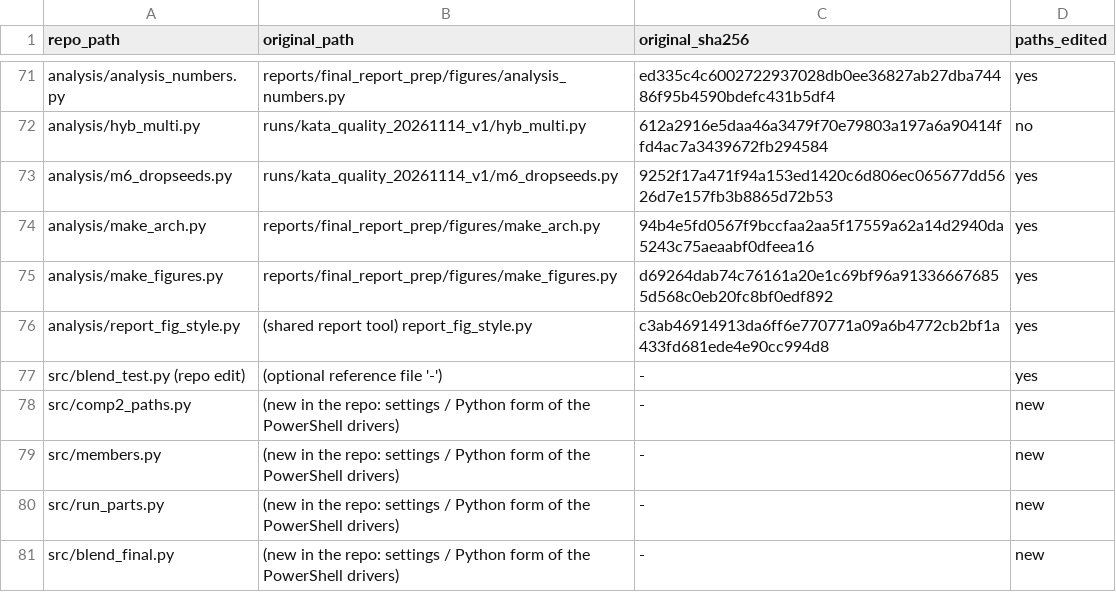
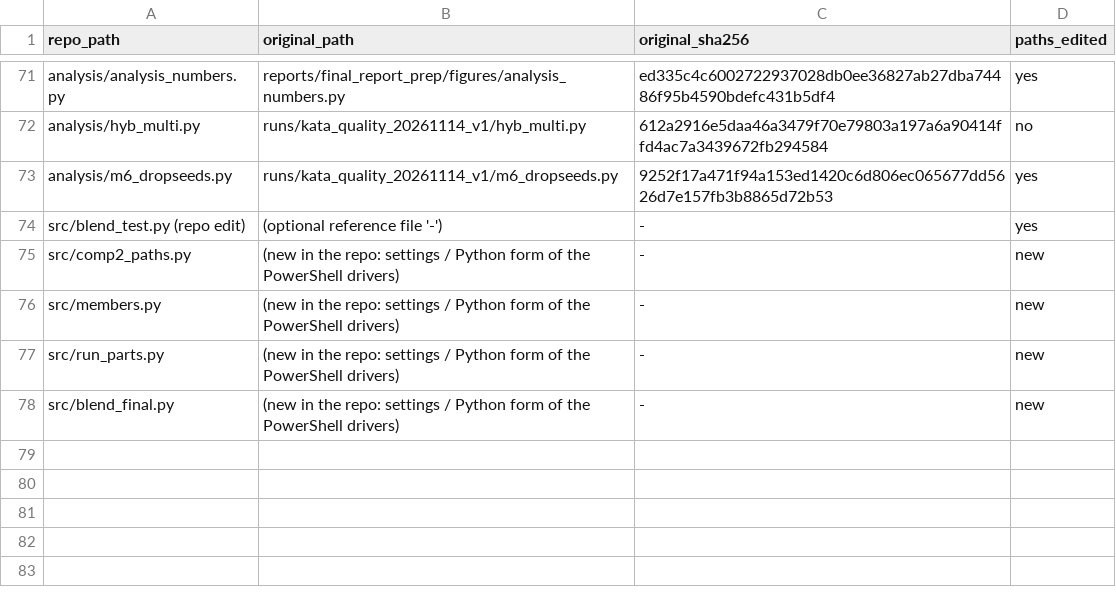
Before and after one commit to AuricTW/aicup2026-go, a TSV file: comp2/SOURCES.tsv, drawn as a sheet; only a part is shown, gaps mark what is left out; the diff names each change by its address in the sheet, - before the commit and + after, or states it on an @@ line.

Commit message:
comp2: drop the report plotting scripts from analysis/
make_arch.py, make_figures.py and report_fig_style.py only drew the
report's figures from fixed numbers and are not part of data processing,
training, prediction or the validation method. analysis/ now keeps the
mirror-validation, selection and analysis-number code; README and
SOURCES.tsv are updated to match.

```diff
--- a/comp2/SOURCES.tsv
+++ b/comp2/SOURCES.tsv
-row 74: analysis/make_arch.py | reports/final_report_prep/figures/make_arch.py | 94b4e5fd0567f9bccfaa2aa5f17559a62a14d2940da5243c75aeaabf0dfeea16 | yes
-row 75: analysis/make_figures.py | reports/final_report_prep/figures/make_figures.py | d69264dab74c76161a20e1c69bf96a913366676855d568c0eb20fc8bf0edf892 | yes
-row 76: analysis/report_fig_style.py | (shared report tool) report_fig_style.py | c3ab46914913da6ff6e770771a09a6b4772cb2bf1a433fd681ede4e90cc994d8 | yes
```
Also changed, not shown: 5 other files.
